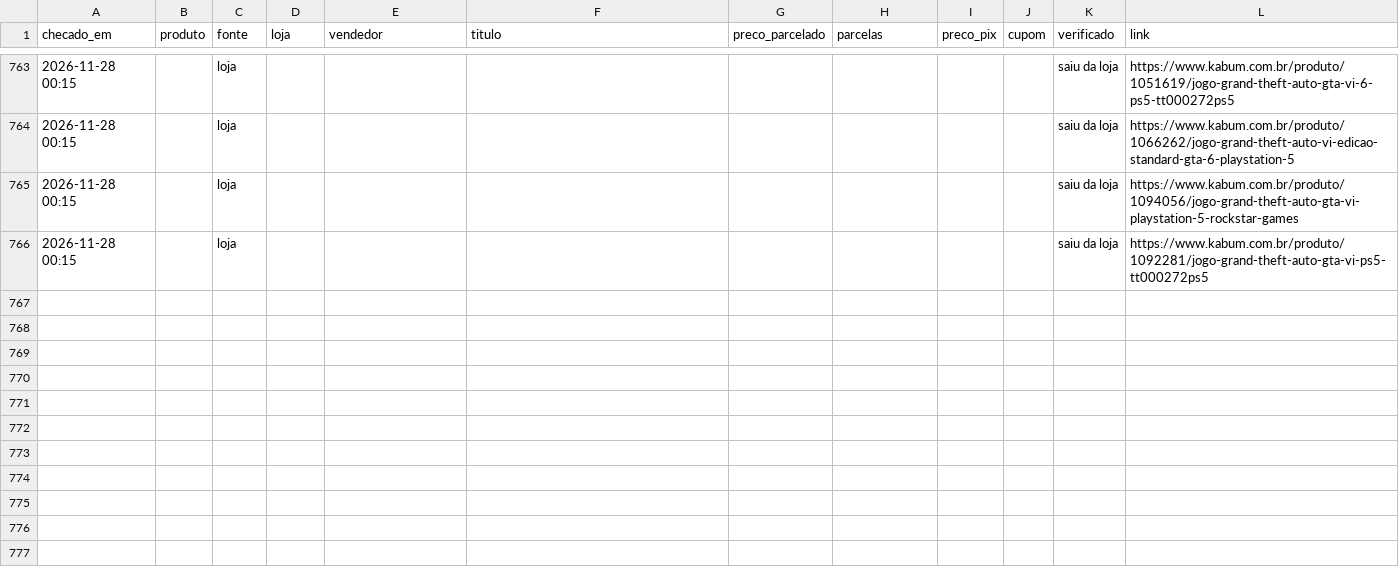
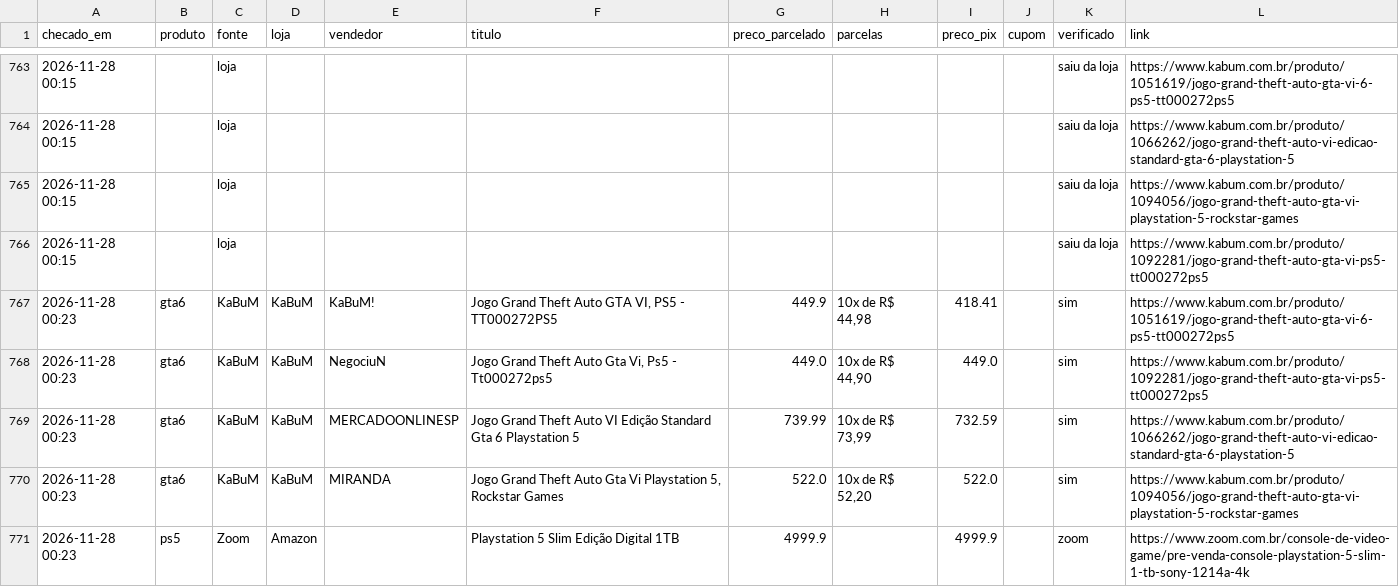
Before and after one commit to leo-barbieri/monitor-precos, a CSV file: data/historico.csv, drawn as a sheet; only a part is shown, gaps mark what is left out; the diff names each change by its address in the sheet, - before the commit and + after, or states it on an @@ line.

```diff
--- a/data/historico.csv
+++ b/data/historico.csv
+row 767: 2026-11-28 00:23 | gta6 | KaBuM | KaBuM | KaBuM! | Jogo Grand Theft Auto GTA VI, PS5 - TT000272PS5 | 449.9 | 10x de R$ 44,98 | 418.41 |  | sim | https://www.kabum.com.br/produto/1051619/jogo-grand-theft-auto-gta-vi-6-ps5-tt000272ps5
+row 768: 2026-11-28 00:23 | gta6 | KaBuM | KaBuM | NegociuN | Jogo Grand Theft Auto Gta Vi, Ps5 - Tt000272ps5 | 449.0 | 10x de R$ 44,90 | 449.0 |  | sim | https://www.kabum.com.br/produto/1092281/jogo-grand-theft-auto-gta-vi-ps5-tt000272ps5
+row 769: 2026-11-28 00:23 | gta6 | KaBuM | KaBuM | MERCADOONLINESP | Jogo Grand Theft Auto VI Edição Standard Gta 6 Playstation 5 | 739.99 | 10x de R$ 73,99 | 732.59 |  | sim | https://www.kabum.com.br/produto/1066262/jogo-grand-theft-auto-vi-edicao-standard-gta-6-playstation-5
+row 770: 2026-11-28 00:23 | gta6 | KaBuM | KaBuM | MIRANDA | Jogo Grand Theft Auto Gta Vi Playstation 5, Rockstar Games | 522.0 | 10x de R$ 52,20 | 522.0 |  | sim | https://www.kabum.com.br/produto/1094056/jogo-grand-theft-auto-gta-vi-playstation-5-rockstar-games
+row 771: 2026-11-28 00:23 | ps5 | Zoom | Amazon |  | Playstation 5 Slim Edição Digital 1TB | 4999.9 |  | 4999.9 |  | zoom | https://www.zoom.com.br/console-de-video-game/pre-venda-console-playstation-5-slim-1-tb-sony-1214a-4k
```
Also changed, not shown: 1 other file.
